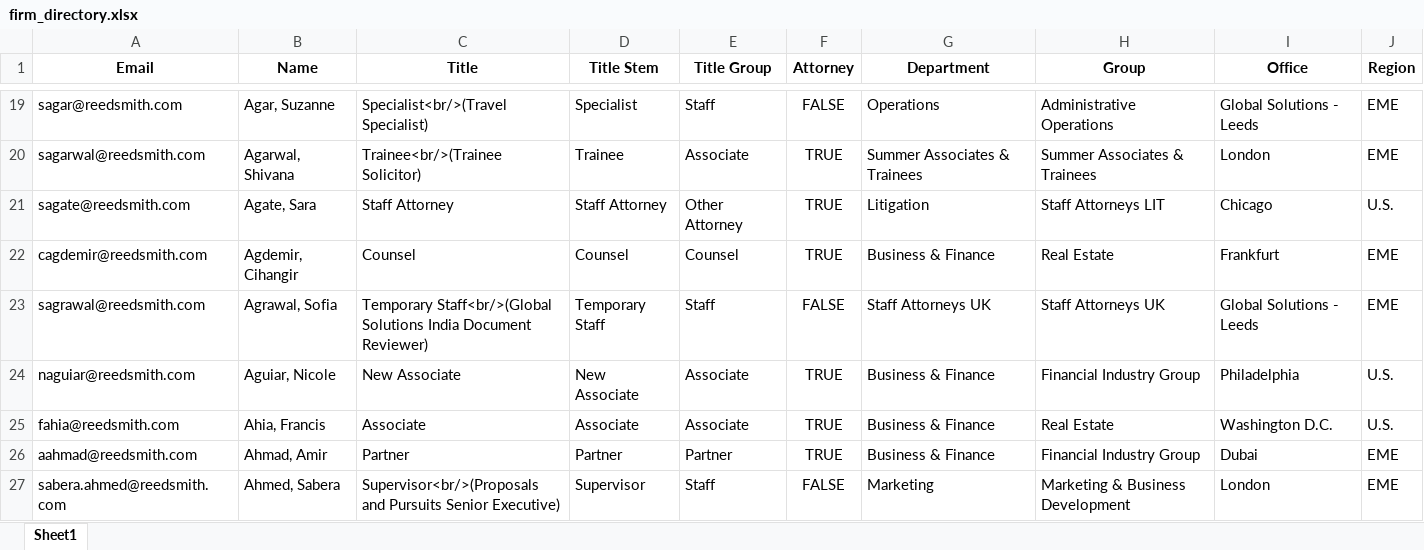
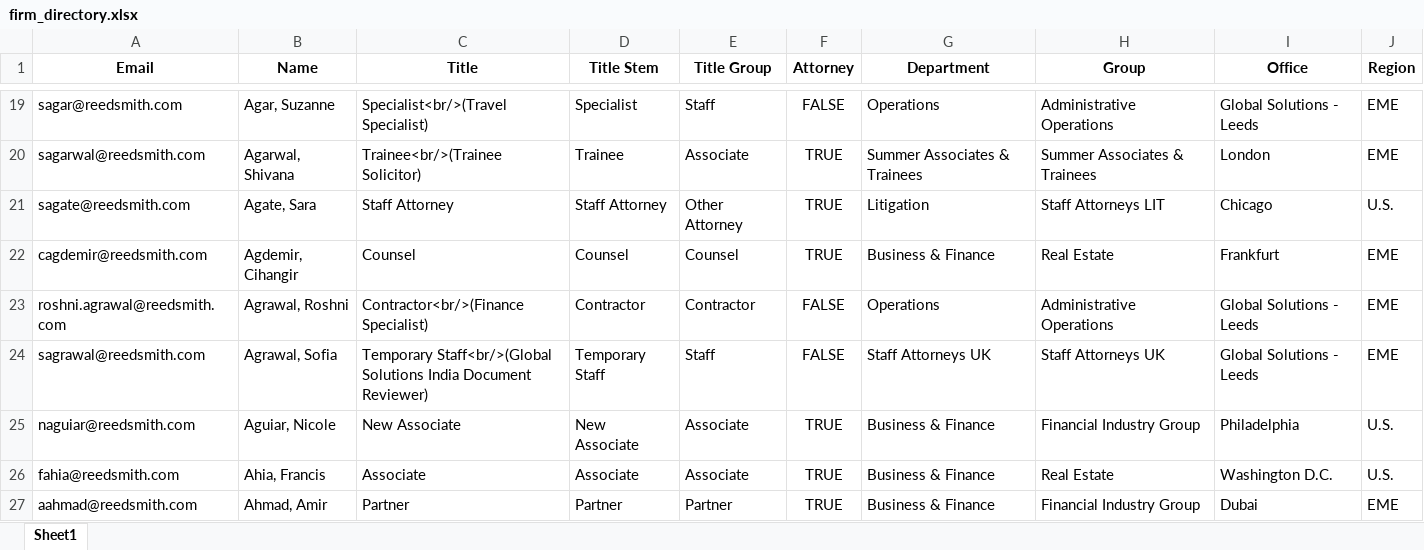
Before and after one commit to RERobbins/harvey_training_initiative, an Excel workbook: firm_directory.xlsx, sheet Sheet1, drawn as a sheet; only a part is shown, gaps mark what is left out; the shorter side is filled out with more unchanged rows; values as stored, in another font and other column widths than the file's, no borders; charts and pictures not drawn; the diff covers the shown part only; the diff names each change by its address in the sheet, - before the commit and + after, or states it on an @@ line.

Commit message:
prune old files and add enhanced firm directory

```diff
--- a/firm_directory.xlsx (sheet Sheet1)
+++ b/firm_directory.xlsx (sheet Sheet1)
+row 23: roshni.agrawal@reedsmith.com | Agrawal, Roshni | Contractor<br/>(Finance Specialist) | Contractor | Contractor | FALSE | Operations | Administrative Operations | Global Solutions - Leeds | EME
```
Also changed, not shown: 23 added rows, 13 removed rows and 34 edited cells elsewhere in this sheet, charts or pictures, training_candidates.xlsx, 7 other files.
